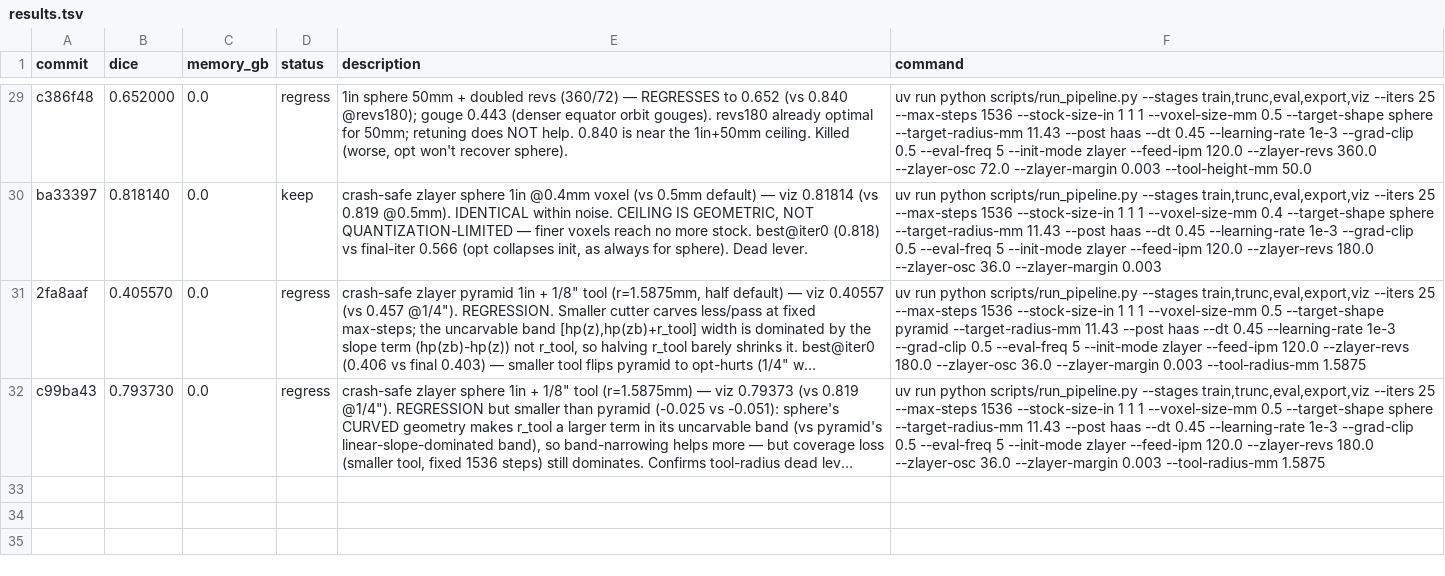
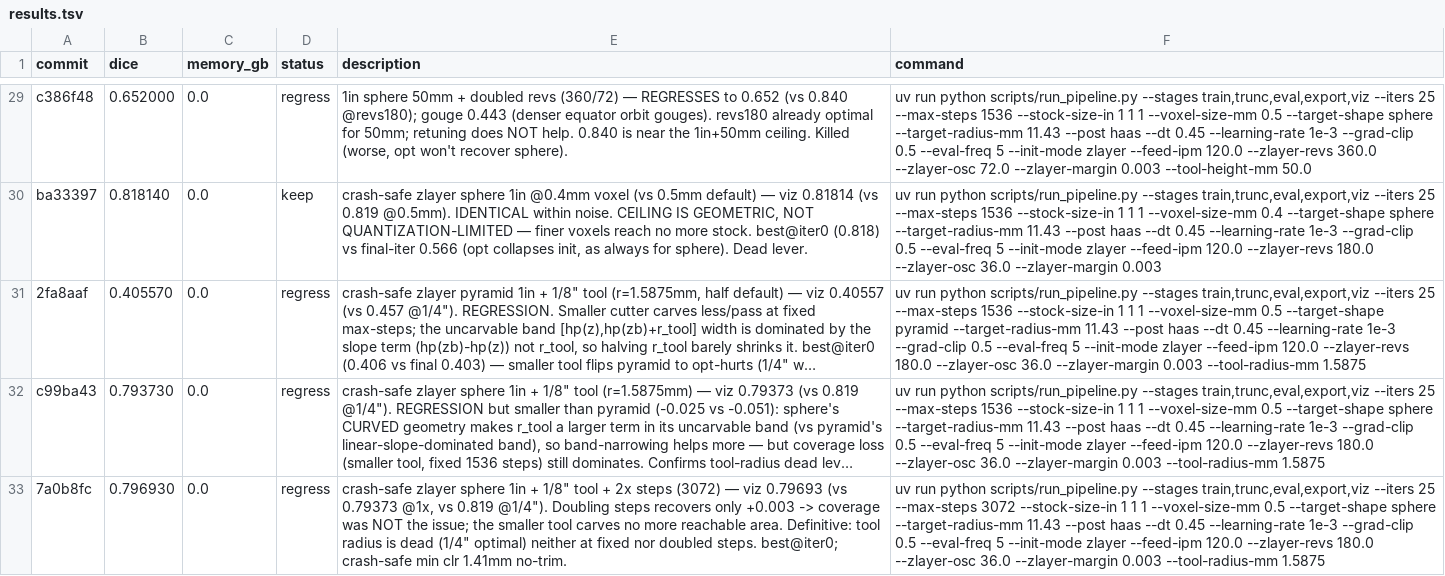
Before and after one commit to nathantsoi/diff-cam, a TSV file: autoresearch/tasks/train_csg/results.tsv, drawn as a sheet; only a part is shown, gaps mark what is left out; long unchanged cells end in …; the diff names each change by its address in the sheet, - before the commit and + after, or states it on an @@ line.

Commit message:
definitive: 1/8" sphere +2x steps = 0.797 (only +0.003) — coverage not the issue, 1/4" tool optimal

```diff
--- a/autoresearch/tasks/train_csg/results.tsv
+++ b/autoresearch/tasks/train_csg/results.tsv
+row 33: 7a0b8fc | 0.796930 | 0.0 | regress | crash-safe zlayer sphere 1in + 1/8" tool + 2x steps (3072) — viz 0.79693 (vs 0.79373 @1x, vs 0.819 @1/4"). Doubling steps recovers only +0.003 -> coverage was NOT the issue; the smaller tool carves no more reachable area. Definitive: tool radius is dead (1/4" optimal) neither at fixed nor doubled steps. best@iter0; crash-safe min clr 1.41mm no-trim. | uv run python scripts/run_pipeline.py --stages train,trunc,eval,export,viz --iters 25 --max-steps 3072 --stock-size-in 1 1 1 --voxel-size-mm 0.5 --target-shape sphere --target-radius-mm 11.43 --post haas --dt 0.45 --learning-rate 1e-3 --grad-clip 0.5 --eval-freq 5 --init-mode zlayer --feed-ipm 120.0 --zlayer-revs 180.0 --zlayer-osc 36.0 --zlayer-margin 0.003 --tool-radius-mm 1.5875
```
Also changed, not shown: 1 other file.
